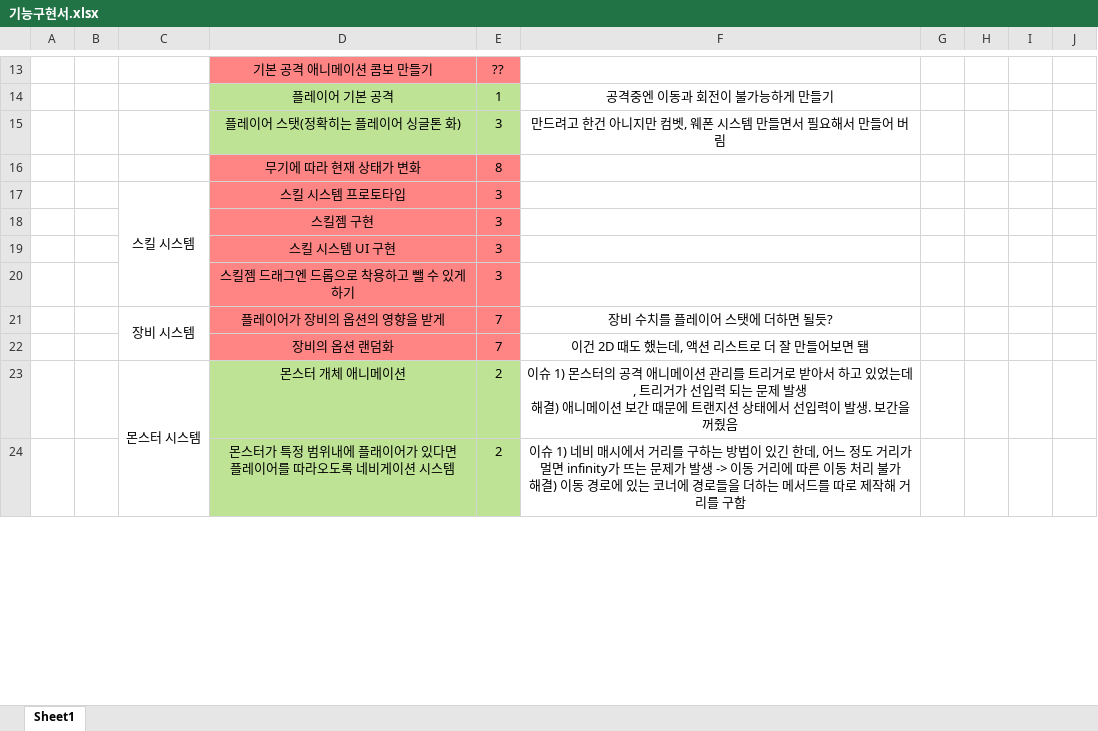
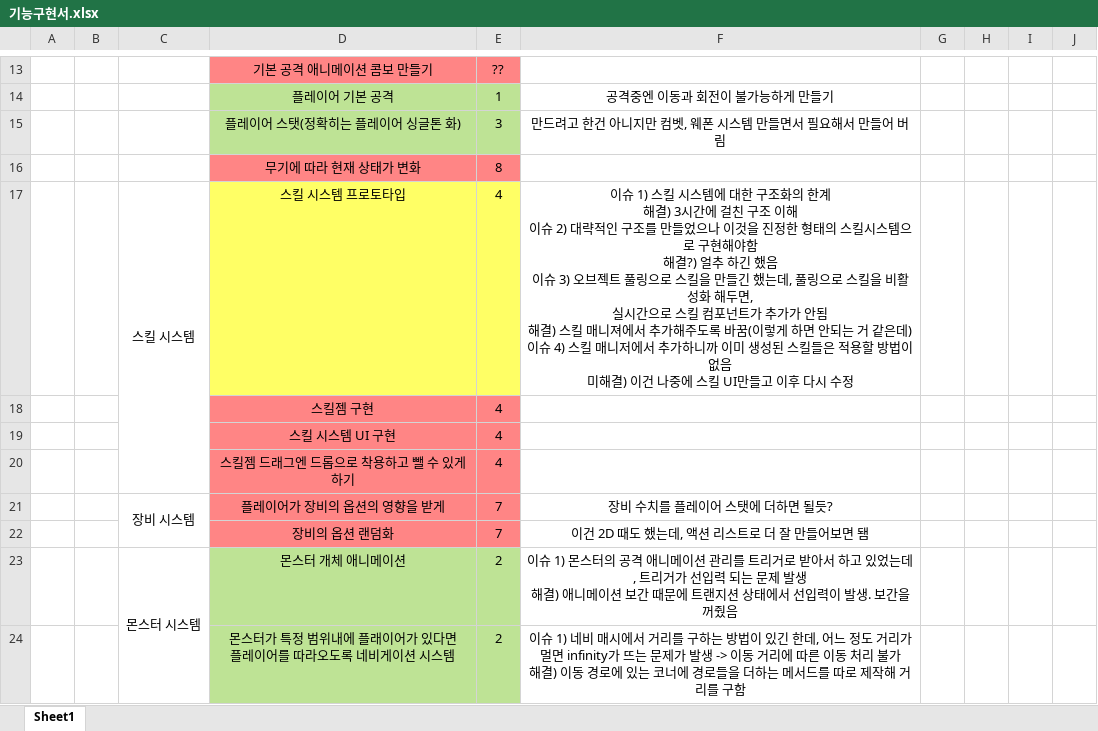
Before and after one commit to kjh7568/3D_Project, an Excel workbook: 기능구현서.xlsx, sheet Sheet1, drawn as a sheet; only a part is shown, gaps mark what is left out; values as stored, in another font and other column widths than the file's, no borders; ↵ is a line break in a cell; the diff covers the shown part only; the diff names each change by its address in the sheet, - before the commit and + after, or states it on an @@ line.

```diff
--- a/기능구현서.xlsx (sheet Sheet1)
+++ b/기능구현서.xlsx (sheet Sheet1)
-D17:E17 fill: #FF8585
+D17:E17 fill: #FFFF65
-E17:E20: 3
+E17:E20: 4
-F17: (empty)
+F17: 이슈 1) 스킬 시스템에 대한 구조화의 한계 ↵ 해결) 3시간에 걸친 구조 이해 ↵ 이슈 2) 대략적인 구조를 만들었으나 이것을 진정한 형태의 스킬시스템으로 구현해야함 ↵ 해결?) 얼추 하긴 했음 ↵ 이슈 3) 오브젝트 풀링으로 스킬을 만들긴 했는데, 풀링으로 스킬을 비활성화 해두면, ↵ 실시간으로 스킬 컴포넌트가 추가가 안됨 ↵ 해결) 스킬 매니져에서 추가해주도록 바꿈(이렇게 하면 안되는 거 같은데) ↵ 이슈 4) 스킬 매니저에서 추가하니까 이미 생성된 스킬들은 적용할 방법이 없음 ↵ 미해결) 이건 나중에 스킬 UI만들고 이후 다시 수정
```
Also changed, not shown: 1 added row and 3 edited cells elsewhere in this sheet, 27 other files.
